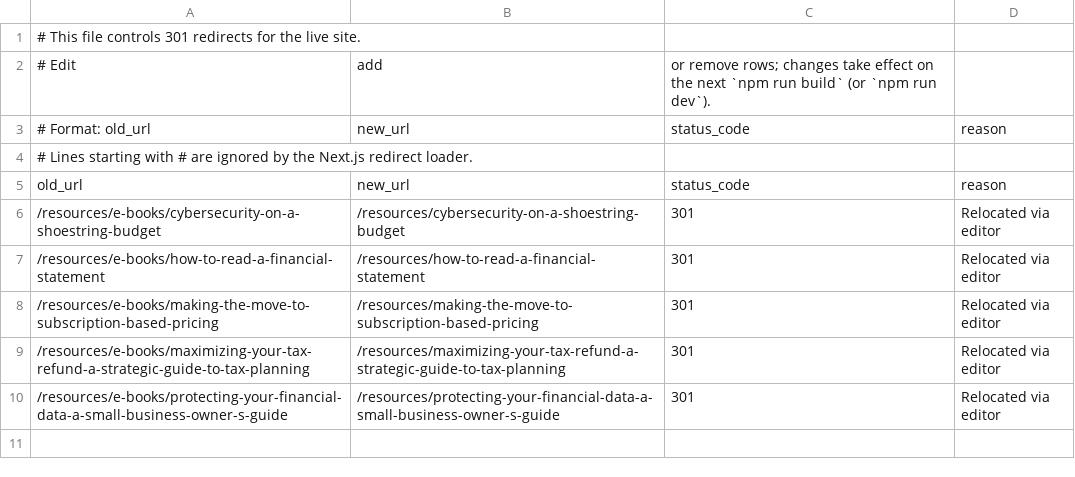
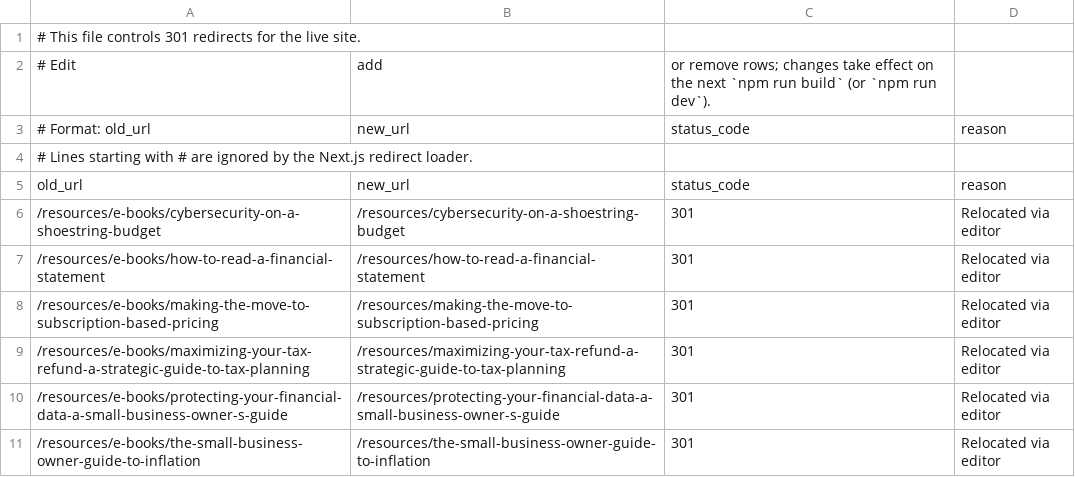
Before and after one commit to HankPantier/Abramson-Company-LLC, a CSV file: content/redirects.csv, drawn as a sheet; the diff names each change by its address in the sheet, - before the commit and + after, or states it on an @@ line.

```diff
--- a/content/redirects.csv
+++ b/content/redirects.csv
+row 11: /resources/e-books/the-small-business-owner-guide-to-inflation | /resources/the-small-business-owner-guide-to-inflation | 301 | Relocated via editor
```
